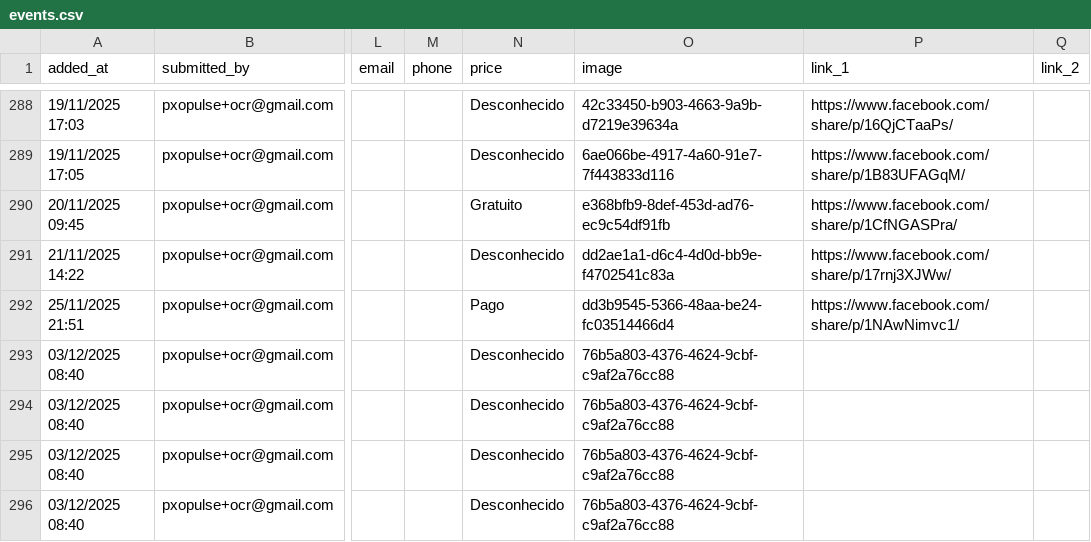
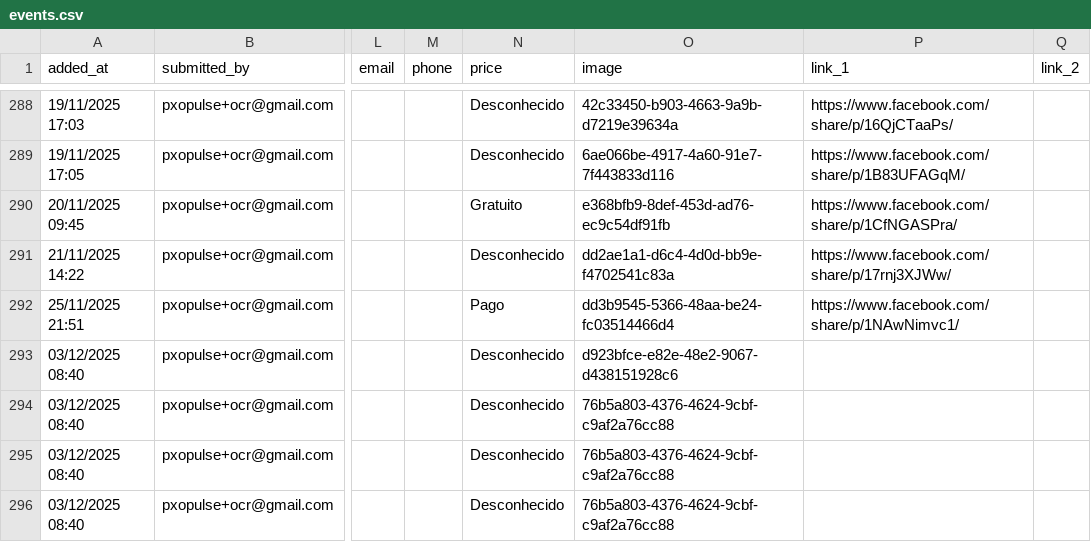
Before and after one commit to zewelor/ps_events, a CSV file: events.csv, drawn as a sheet; only a part is shown, gaps mark what is left out; the diff names each change by its address in the sheet, - before the commit and + after, or states it on an @@ line.

```diff
--- a/events.csv
+++ b/events.csv
-O293 (image): 76b5a803-4376-4624-9cbf-c9af2a76cc88
+O293 (image): d923bfce-e82e-48e2-9067-d438151928c6
```
